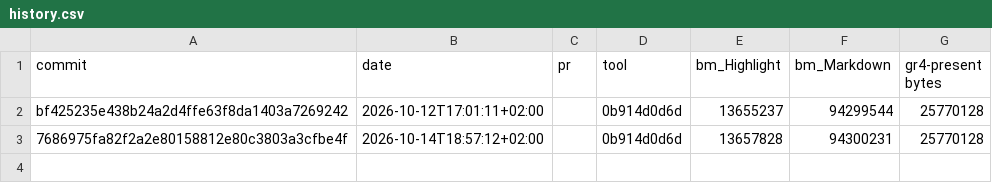
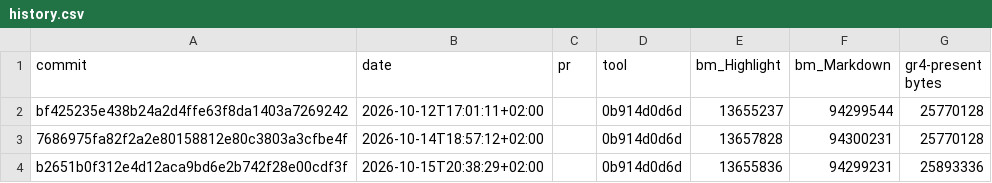
Before and after one commit to RalphSteinhagen/gr4-present, a CSV file: hot-paths/history.csv, drawn as a sheet.

```diff
--- a/hot-paths/history.csv
+++ b/hot-paths/history.csv
@@ -3 +3,2 @@ bf425235e438b24a2d4ffe63f8da1403a7269242,2026-10-12T17:01:11+02:00,,0b914d0d6d,1
 7686975fa82f2a2e80158812e80c3803a3cfbe4f,2026-10-14T18:57:12+02:00,,0b914d0d6d,13657828,94300231,25770128
+b2651b0f312e4d12aca9bd6e2b742f28e00cdf3f,2026-10-15T20:38:29+02:00,,0b914d0d6d,13655836,94299231,25893336
```
